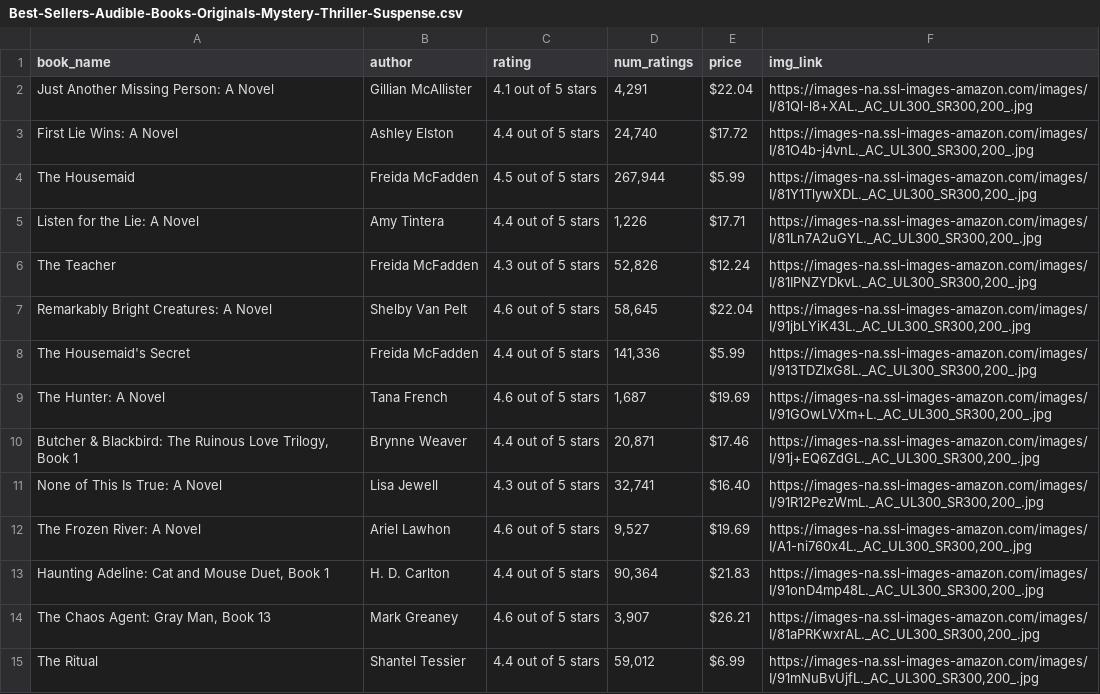
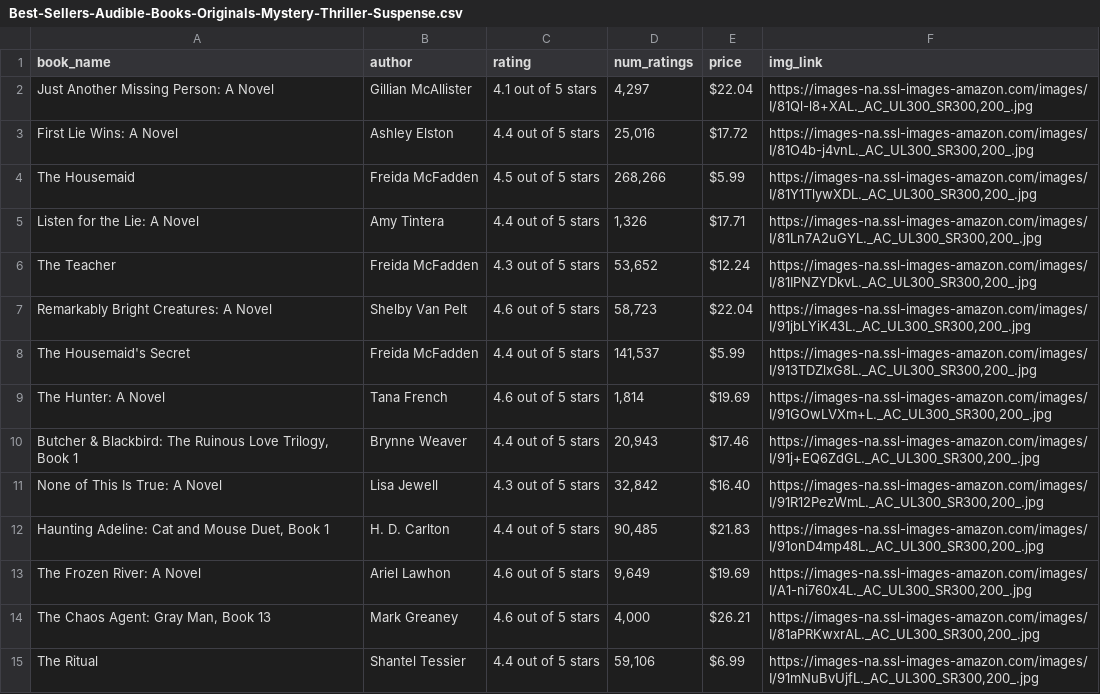
Before and after one commit to arnab125/scrap_test, a CSV file: Best-Sellers-Audible-Books-Originals-Mystery-Thriller-Suspense.csv, drawn as a sheet; only a part is shown; the diff covers the shown part only.

```diff
--- a/Best-Sellers-Audible-Books-Originals-Mystery-Thriller-Suspense.csv
+++ b/Best-Sellers-Audible-Books-Originals-Mystery-Thriller-Suspense.csv
@@ -1,15 +1,15 @@
 book_name,author,rating,num_ratings,price,img_link
-Just Another Missing Person: A Novel,Gillian McAllister,4.1 out of 5 stars,"4,291",$22.04,"https://images-na.ssl-images-amazon.com/images/I/81Ql-l8+XAL._AC_UL300_SR300,200_.jpg"
-First Lie Wins: A Novel,Ashley Elston,4.4 out of 5 stars,"24,740",$17.72,"https://images-na.ssl-images-amazon.com/images/I/81O4b-j4vnL._AC_UL300_SR300,200_.jpg"
-The Housemaid,Freida McFadden,4.5 out of 5 stars,"267,944",$5.99,"https://images-na.ssl-images-amazon.com/images/I/81Y1TlywXDL._AC_UL300_SR300,200_.jpg"
-Listen for the Lie: A Novel,Amy Tintera,4.4 out of 5 stars,"1,226",$17.71,"https://images-na.ssl-images-amazon.com/images/I/81Ln7A2uGYL._AC_UL300_SR300,200_.jpg"
-The Teacher,Freida McFadden,4.3 out of 5 stars,"52,826",$12.24,"https://images-na.ssl-images-amazon.com/images/I/81IPNZYDkvL._AC_UL300_SR300,200_.jpg"
-Remarkably Bright Creatures: A Novel,Shelby Van Pelt,4.6 out of 5 stars,"58,645",$22.04,"https://images-na.ssl-images-amazon.com/images/I/91jbLYiK43L._AC_UL300_SR300,200_.jpg"
-The Housemaid's Secret,Freida McFadden,4.4 out of 5 stars,"141,336",$5.99,"https://images-na.ssl-images-amazon.com/images/I/913TDZlxG8L._AC_UL300_SR300,200_.jpg"
-The Hunter: A Novel,Tana French,4.6 out of 5 stars,"1,687",$19.69,"https://images-na.ssl-images-amazon.com/images/I/91GOwLVXm+L._AC_UL300_SR300,200_.jpg"
-"Butcher & Blackbird: The Ruinous Love Trilogy, Book 1",Brynne Weaver,4.4 out of 5 stars,"20,871",$17.46,"https://images-na.ssl-images-amazon.com/images/I/91j+EQ6ZdGL._AC_UL300_SR300,200_.jpg"
-None of This Is True: A Novel,Lisa Jewell,4.3 out of 5 stars,"32,741",$16.40,"https://images-na.ssl-images-amazon.com/images/I/91R12PezWmL._AC_UL300_SR300,200_.jpg"
-The Frozen River: A Novel,Ariel Lawhon,4.6 out of 5 stars,"9,527",$19.69,"https://images-na.ssl-images-amazon.com/images/I/A1-ni760x4L._AC_UL300_SR300,200_.jpg"
-"Haunting Adeline: Cat and Mouse Duet, Book 1",H. D. Carlton,4.4 out of 5 stars,"90,364",$21.83,"https://images-na.ssl-images-amazon.com/images/I/91onD4mp48L._AC_UL300_SR300,200_.jpg"
-"The Chaos Agent: Gray Man, Book 13",Mark Greaney,4.6 out of 5 stars,"3,907",$26.21,"https://images-na.ssl-images-amazon.com/images/I/81aPRKwxrAL._AC_UL300_SR300,200_.jpg"
-The Ritual,Shantel Tessier,4.4 out of 5 stars,"59,012",$6.99,"https://images-na.ssl-images-amazon.com/images/I/91mNuBvUjfL._AC_UL300_SR300,200_.jpg"
+Just Another Missing Person: A Novel,Gillian McAllister,4.1 out of 5 stars,"4,297",$22.04,"https://images-na.ssl-images-amazon.com/images/I/81Ql-l8+XAL._AC_UL300_SR300,200_.jpg"
+First Lie Wins: A Novel,Ashley Elston,4.4 out of 5 stars,"25,016",$17.72,"https://images-na.ssl-images-amazon.com/images/I/81O4b-j4vnL._AC_UL300_SR300,200_.jpg"
+The Housemaid,Freida McFadden,4.5 out of 5 stars,"268,266",$5.99,"https://images-na.ssl-images-amazon.com/images/I/81Y1TlywXDL._AC_UL300_SR300,200_.jpg"
+Listen for the Lie: A Novel,Amy Tintera,4.4 out of 5 stars,"1,326",$17.71,"https://images-na.ssl-images-amazon.com/images/I/81Ln7A2uGYL._AC_UL300_SR300,200_.jpg"
+The Teacher,Freida McFadden,4.3 out of 5 stars,"53,652",$12.24,"https://images-na.ssl-images-amazon.com/images/I/81IPNZYDkvL._AC_UL300_SR300,200_.jpg"
+Remarkably Bright Creatures: A Novel,Shelby Van Pelt,4.6 out of 5 stars,"58,723",$22.04,"https://images-na.ssl-images-amazon.com/images/I/91jbLYiK43L._AC_UL300_SR300,200_.jpg"
+The Housemaid's Secret,Freida McFadden,4.4 out of 5 stars,"141,537",$5.99,"https://images-na.ssl-images-amazon.com/images/I/913TDZlxG8L._AC_UL300_SR300,200_.jpg"
+The Hunter: A Novel,Tana French,4.6 out of 5 stars,"1,814",$19.69,"https://images-na.ssl-images-amazon.com/images/I/91GOwLVXm+L._AC_UL300_SR300,200_.jpg"
+"Butcher & Blackbird: The Ruinous Love Trilogy, Book 1",Brynne Weaver,4.4 out of 5 stars,"20,943",$17.46,"https://images-na.ssl-images-amazon.com/images/I/91j+EQ6ZdGL._AC_UL300_SR300,200_.jpg"
+None of This Is True: A Novel,Lisa Jewell,4.3 out of 5 stars,"32,842",$16.40,"https://images-na.ssl-images-amazon.com/images/I/91R12PezWmL._AC_UL300_SR300,200_.jpg"
+"Haunting Adeline: Cat and Mouse Duet, Book 1",H. D. Carlton,4.4 out of 5 stars,"90,485",$21.83,"https://images-na.ssl-images-amazon.com/images/I/91onD4mp48L._AC_UL300_SR300,200_.jpg"
+The Frozen River: A Novel,Ariel Lawhon,4.6 out of 5 stars,"9,649",$19.69,"https://images-na.ssl-images-amazon.com/images/I/A1-ni760x4L._AC_UL300_SR300,200_.jpg"
+"The Chaos Agent: Gray Man, Book 13",Mark Greaney,4.6 out of 5 stars,"4,000",$26.21,"https://images-na.ssl-images-amazon.com/images/I/81aPRKwxrAL._AC_UL300_SR300,200_.jpg"
+The Ritual,Shantel Tessier,4.4 out of 5 stars,"59,106",$6.99,"https://images-na.ssl-images-amazon.com/images/I/91mNuBvUjfL._AC_UL300_SR300,200_.jpg"
```
Also changed, not shown: 3 added rows, 3 removed rows and 14 edited cells elsewhere in this file, Best-Sellers-Audible-Books-Originals-Arts-Entertainment.csv, Best-Sellers-Audible-Books-Originals-Business-Careers.csv, 5 other files.
